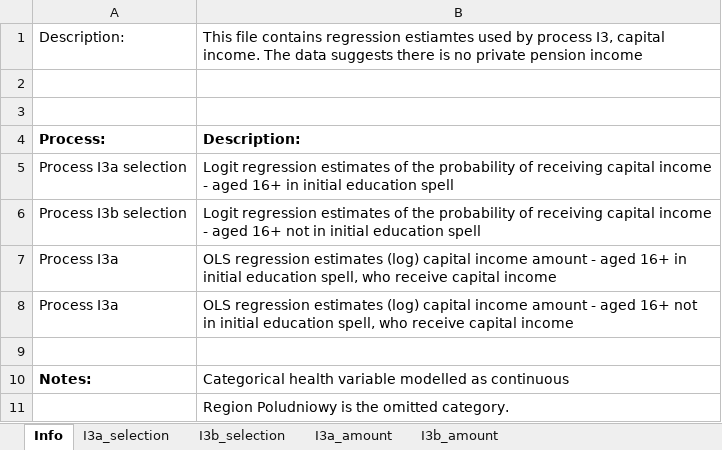
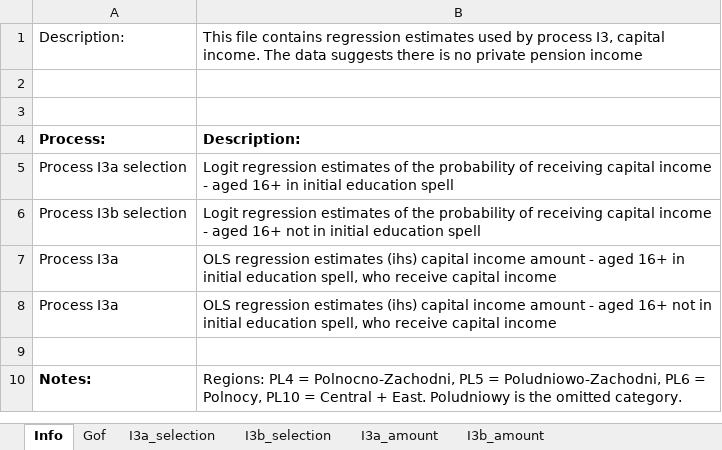
Before and after one commit to centreformicrosimulation/SimPathsEU, an Excel workbook: input/PL/reg_income.xlsx, sheet Info, drawn as a sheet; values as stored, in another font and other column widths than the file's, no borders; the diff names each change by its address in the sheet, - before the commit and + after, or states it on an @@ line.

Commit message:
Updated income estimates New income estimates include centered around 20 age variable to avoid a "singular matrix" exception

```diff
--- a/input/PL/reg_income.xlsx (sheet Info)
+++ b/input/PL/reg_income.xlsx (sheet Info)
+sheet tab: Gof
-B1: …contains regression estiamtes used by…
+B1: …contains regression estimates used by…
-B7: …regression estimates (log) capital income…
+B7: …regression estimates (ihs) capital income…
-B8: …regression estimates (log) capital income…
+B8: …regression estimates (ihs) capital income…
-B10: Categorical health variable modelled as continuous
+B10: Regions: PL4 = Polnocno-Zachodni, PL5 = Poludniowo-Zachodni, PL6 = Polnocy, PL10 = Central + East. Poludniowy is the omitted category.
-row 11:  | Region Poludniowy is the omitted category.
```
Also changed, not shown: sheet I3b_selection, sheet I3b_amount, sheet I3a_amount, sheet I3a_selection, input/PL/columns_number_parameters.xlsx, 1 other file.
